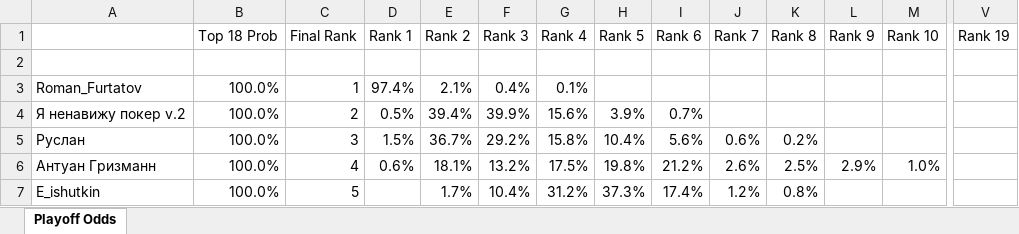
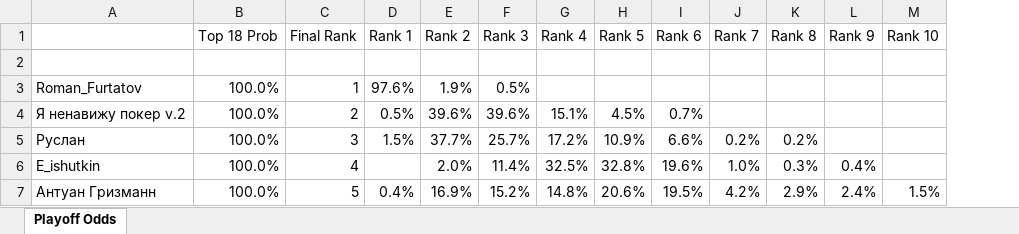
Before and after one commit to andyforprez/mask_off_stats, an Excel workbook: data/playoff_odds.xlsx, sheet Playoff Odds, drawn as a sheet; only a part is shown, gaps mark what is left out; values as stored, in another font and other column widths than the file's, no borders; conditional formats not drawn; removed rows and columns are numbered as before the commit, all else as after; rows hold the shown columns only; the diff covers the shown part only; the diff names each change by its address in the sheet, - before the commit and + after, or states it on an @@ line.

```diff
--- a/data/playoff_odds.xlsx (sheet Playoff Odds)
+++ b/data/playoff_odds.xlsx (sheet Playoff Odds)
-column V (Rank 19), empty
-D3 (Rank 1): 97.4%
+D3 (Rank 1): 97.6%
-E3 (Rank 2): 2.1%
+E3 (Rank 2): 1.9%
-F3 (Rank 3): 0.4%
+F3 (Rank 3): 0.5%
-G3 (Rank 4): 0.1%
+G3 (Rank 4): (empty)
-E4 (Rank 2): 39.4%
+E4 (Rank 2): 39.6%
-F4 (Rank 3): 39.9%
+F4 (Rank 3): 39.6%
-G4 (Rank 4): 15.6%
+G4 (Rank 4): 15.1%
-H4 (Rank 5): 3.9%
+H4 (Rank 5): 4.5%
-E5 (Rank 2): 36.7%
+E5 (Rank 2): 37.7%
-F5 (Rank 3): 29.2%
+F5 (Rank 3): 25.7%
-G5 (Rank 4): 15.8%
+G5 (Rank 4): 17.2%
-H5 (Rank 5): 10.4%
+H5 (Rank 5): 10.9%
-I5 (Rank 6): 5.6%
+I5 (Rank 6): 6.6%
-J5 (Rank 7): 0.6%
+J5 (Rank 7): 0.2%
-row 6: Антуан Гризманн | 100.0% | 4 | 0.6% | 18.1% | 13.2% | 17.5% | 19.8% | 21.2% | 2.6% | 2.5% | 2.9% | 1.0%
-C6 (Final Rank): 5
+C6 (Final Rank): 4
-E6 (Rank 2): 1.7%
+E6 (Rank 2): 2.0%
-F6 (Rank 3): 10.4%
+F6 (Rank 3): 11.4%
-G6 (Rank 4): 31.2%
+G6 (Rank 4): 32.5%
-H6 (Rank 5): 37.3%
+H6 (Rank 5): 32.8%
-I6 (Rank 6): 17.4%
+I6 (Rank 6): 19.6%
-J6 (Rank 7): 1.2%
+J6 (Rank 7): 1.0%
-K6 (Rank 8): 0.8%
+K6 (Rank 8): 0.3%
-L6 (Rank 9): (empty)
+L6 (Rank 9): 0.4%
+row 7: Антуан Гризманн | 100.0% | 5 | 0.4% | 16.9% | 15.2% | 14.8% | 20.6% | 19.5% | 4.2% | 2.9% | 2.4% | 1.5%
```
Also changed, not shown: 26 added rows, 6 removed rows and 164 edited cells elsewhere in this sheet, 4 other files.
